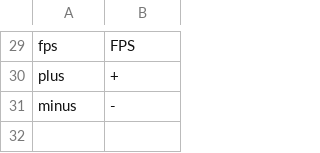
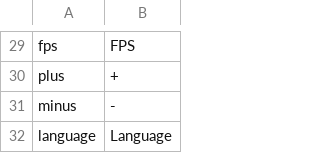
Before and after one commit to thisisfabrics/Fan, a CSV file: data/media/strings/en.csv, drawn as a sheet; only a part is shown, gaps mark what is left out.

```diff
--- a/data/media/strings/en.csv
+++ b/data/media/strings/en.csv
@@ -31 +31,2 @@ plus,+
 minus,-
+language,Language
```
Also changed, not shown: data/media/strings/ru.csv, 2 other files.
